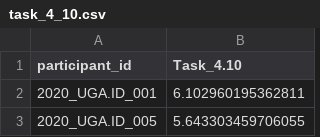
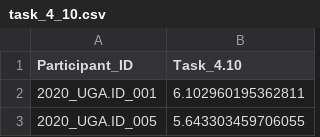
Before and after one commit to DirtyChay/cmi-flu-prediction-challenge-capstone, a CSV file: submission/task_4_10.csv, drawn as a sheet; only a part is shown.

Commit message:
fixed output csv participant_id name

```diff
--- a/submission/task_4_10.csv
+++ b/submission/task_4_10.csv
@@ -1,2 +1,2 @@
-participant_id,Task_4.10
+Participant_ID,Task_4.10
 2020_UGA.ID_001,6.102960195362811
```
Also changed, not shown: submission/task_4_3.csv, submission/task_4_4.csv, 4 other files.
